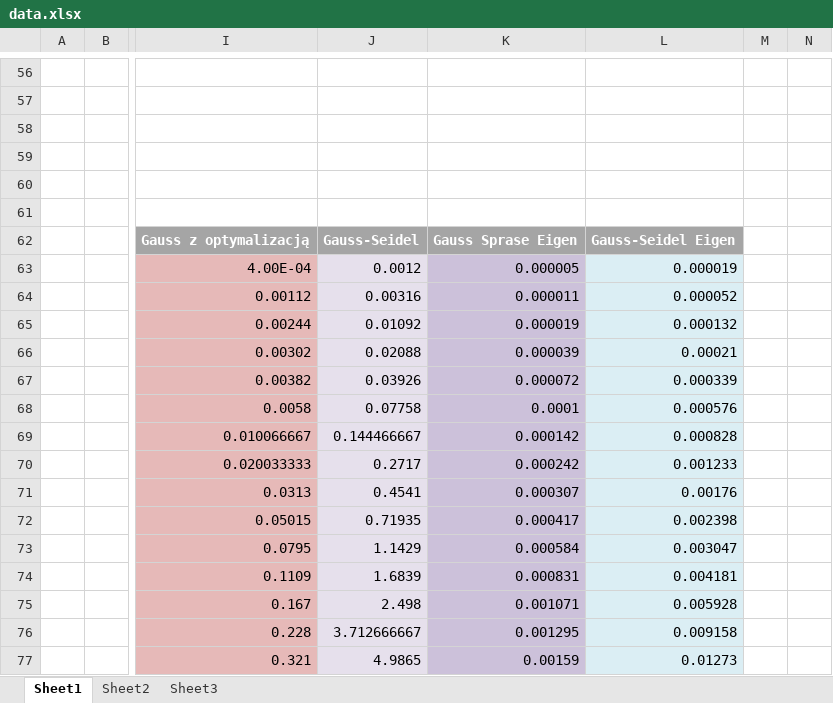
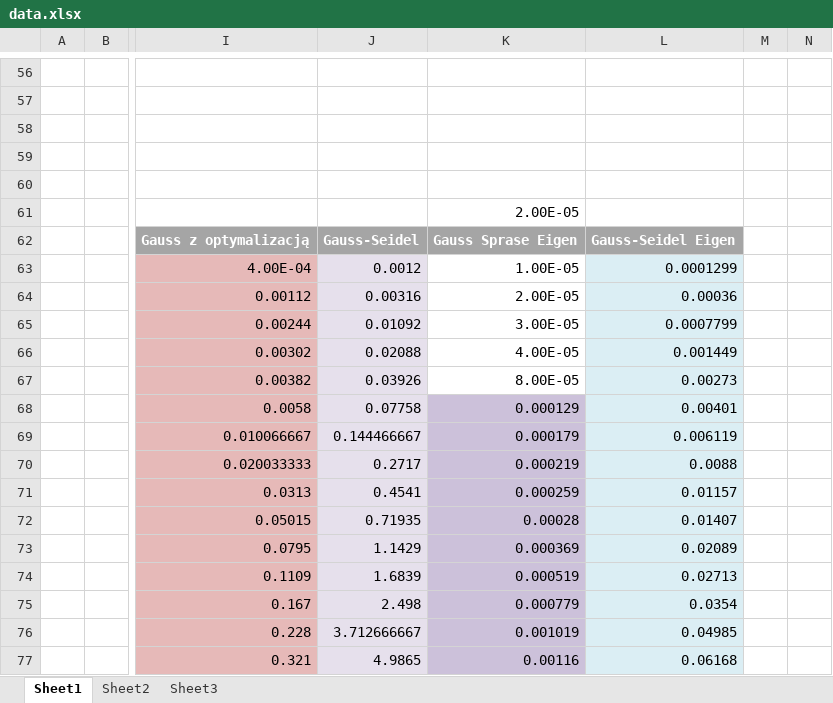
Before and after one commit to olekkosma/Algorytmy-Numeryczne, an Excel workbook: zad4/Sprawozdanie/data.xlsx, sheet Sheet1, drawn as a sheet; only a part is shown, gaps mark what is left out; values as stored, in another font and other column widths than the file's, no borders; charts and pictures not drawn; the diff covers the shown part only; the diff names each change by its address in the sheet, - before the commit and + after, or states it on an @@ line.

```diff
--- a/zad4/Sprawozdanie/data.xlsx (sheet Sheet1)
+++ b/zad4/Sprawozdanie/data.xlsx (sheet Sheet1)
-K61: (empty)
+K61: 2.00E-05
-K63: 0.000005
+K63: 1.00E-05
-K63:K67 fill: #CCC1DA
+K63:K67 fill: none
-L63: 0.000019
+L63: 0.0001299
-K64: 0.000011
+K64: 2.00E-05
-L64: 0.000052
+L64: 0.00036
-K65: 0.000019
+K65: 3.00E-05
-L65: 0.000132
+L65: 0.0007799
-K66: 0.000039
+K66: 4.00E-05
-L66: 0.00021
+L66: 0.001449
-K67: 0.000072
+K67: 8.00E-05
-L67: 0.000339
+L67: 0.00273
-K68: 0.0001
+K68: 0.000129
-L68: 0.000576
+L68: 0.00401
-K69: 0.000142
+K69: 0.000179
-L69: 0.000828
+L69: 0.006119
-K70: 0.000242
+K70: 0.000219
-L70: 0.001233
+L70: 0.0088
-K71: 0.000307
+K71: 0.000259
-L71: 0.00176
+L71: 0.01157
-K72: 0.000417
+K72: 0.00028
-L72: 0.002398
+L72: 0.01407
-K73: 0.000584
+K73: 0.000369
-L73: 0.003047
+L73: 0.02089
-K74: 0.000831
+K74: 0.000519
-L74: 0.004181
+L74: 0.02713
-K75: 0.001071
+K75: 0.000779
-L75: 0.005928
+L75: 0.0354
-K76: 0.001295
+K76: 0.001019
-L76: 0.009158
+L76: 0.04985
-K77: 0.00159
+K77: 0.00116
-L77: 0.01273
+L77: 0.06168
```
Also changed, not shown: 2 added rows, 78 edited cells and cell formats elsewhere in this sheet, charts or pictures, 20 other files.
